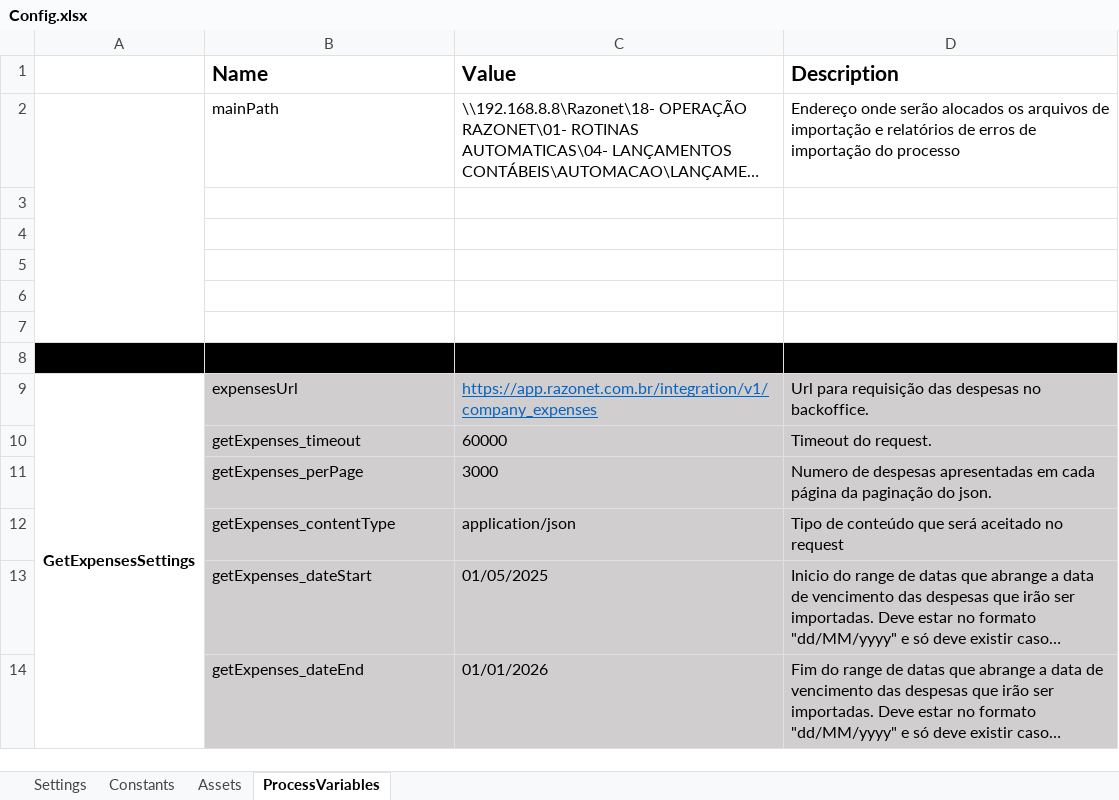
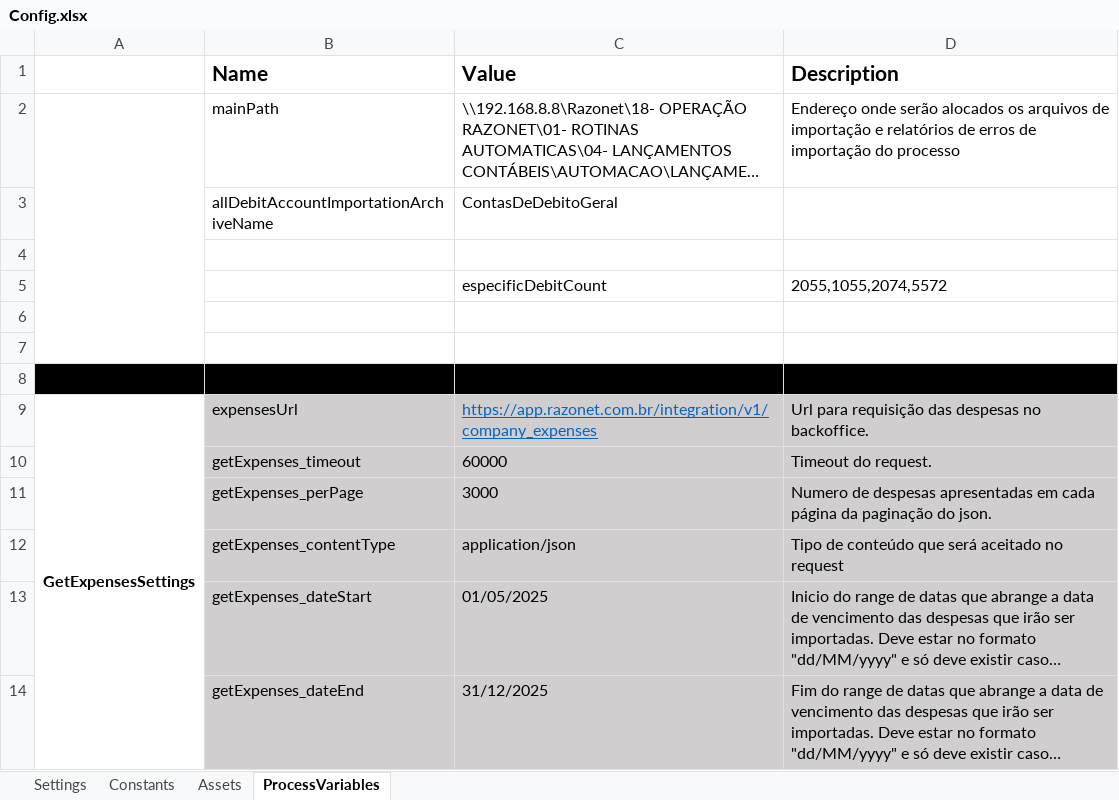
Before and after one commit to Davyjosias01/LancamentoDeDespesas, an Excel workbook: Data/Config.xlsx, sheet ProcessVariables, drawn as a sheet; long unchanged cells end in …; values as stored, in another font and other column widths than the file's, no borders; removed rows and columns are numbered as before the commit, all else as after; the diff names each change by its address in the sheet, - before the commit and + after, or states it on an @@ line.

Commit message:
Commit de sexta, correção de bug de data no config.xlsx

```diff
--- a/Data/Config.xlsx (sheet ProcessVariables)
+++ b/Data/Config.xlsx (sheet ProcessVariables)
+row 3:  | allDebitAccountImportationArchiveName | ContasDeDebitoGeral
-row 5: (empty)
+row 5:  |  | especificDebitCount | 2055,1055,2074,5572
-row 5: (empty)
-C14 (Value): 01/01/2026
+C14 (Value): 31/12/2025
```
Also changed, not shown: 5 other files.
